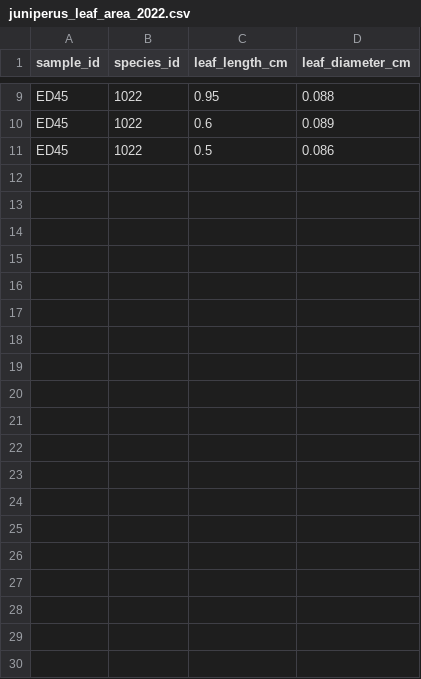
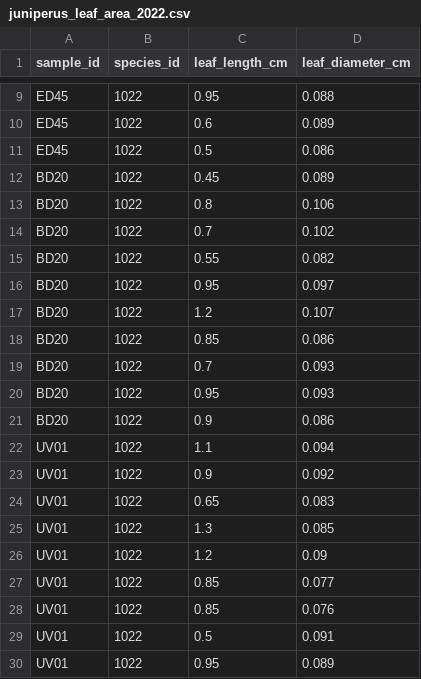
Before and after one commit to schwilklab/shrubflam, a CSV file: data/year_2022/juniperus_leaf_area_2022.csv, drawn as a sheet; only a part is shown, gaps mark what is left out; the diff covers the shown part only.

```diff
--- a/data/year_2022/juniperus_leaf_area_2022.csv
+++ b/data/year_2022/juniperus_leaf_area_2022.csv
@@ -11 +11,20 @@ ED45,1022,0.6,0.089
 ED45,1022,0.5,0.086
+BD20,1022,0.45,0.089
+BD20,1022,0.8,0.106
+BD20,1022,0.7,0.102
+BD20,1022,0.55,0.082
+BD20,1022,0.95,0.097
+BD20,1022,1.2,0.107
+BD20,1022,0.85,0.086
+BD20,1022,0.7,0.093
+BD20,1022,0.95,0.093
+BD20,1022,0.9,0.086
+UV01,1022,1.1,0.094
+UV01,1022,0.9,0.092
+UV01,1022,0.65,0.083
+UV01,1022,1.3,0.085
+UV01,1022,1.2,0.09
+UV01,1022,0.85,0.077
+UV01,1022,0.85,0.076
+UV01,1022,0.5,0.091
+UV01,1022,0.95,0.089
```
Also changed, not shown: 11 added rows elsewhere in this file, data/year_2022/canopy_measurements_2022.csv, data/year_2022/flam_trials_2022.csv, 14 other files.
